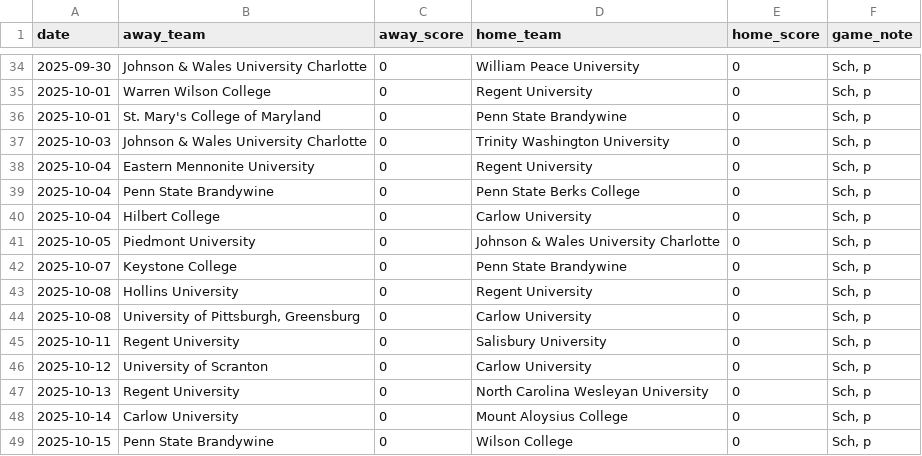
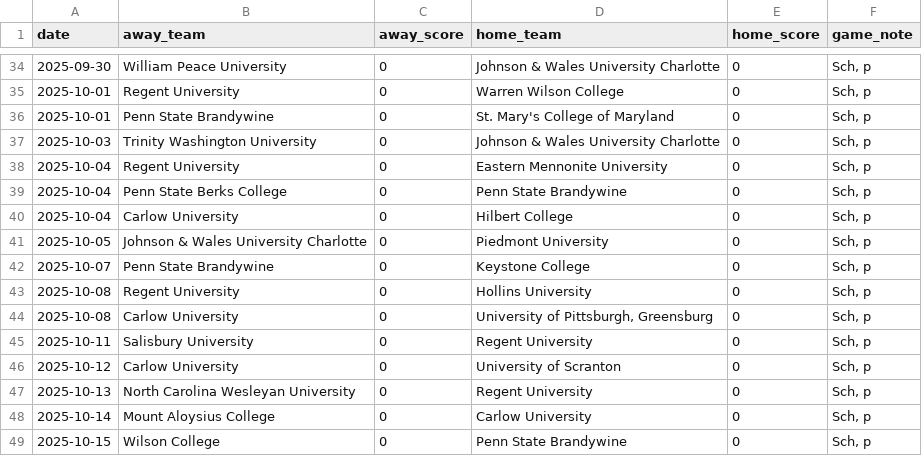
Before and after one commit to kevin-puorro/d3_wsoc_npi_calculator, a CSV file: data/2025/massey_pred_games_2025_provisional.csv (was data/2025/massey_games_2025_provisional.csv), drawn as a sheet; only a part is shown, gaps mark what is left out; the diff covers the shown part only.

```diff
--- a/data/2025/massey_games_2025_provisional.csv
+++ b/data/2025/massey_pred_games_2025_provisional.csv
@@ -34,16 +34,16 @@ date,away_team,away_score,home_team,home_score,game_note
-2025-09-30,Johnson & Wales University Charlotte,0,William Peace University,0,"Sch, p"
-2025-10-01,Warren Wilson College,0,Regent University,0,"Sch, p"
-2025-10-01,St. Mary's College of Maryland,0,Penn State Brandywine,0,"Sch, p"
-2025-10-03,Johnson & Wales University Charlotte,0,Trinity Washington University,0,"Sch, p"
-2025-10-04,Eastern Mennonite University,0,Regent University,0,"Sch, p"
-2025-10-04,Penn State Brandywine,0,Penn State Berks College,0,"Sch, p"
-2025-10-04,Hilbert College,0,Carlow University,0,"Sch, p"
-2025-10-05,Piedmont University,0,Johnson & Wales University Charlotte,0,"Sch, p"
-2025-10-07,Keystone College,0,Penn State Brandywine,0,"Sch, p"
-2025-10-08,Hollins University,0,Regent University,0,"Sch, p"
-2025-10-08,"University of Pittsburgh, Greensburg",0,Carlow University,0,"Sch, p"
-2025-10-11,Regent University,0,Salisbury University,0,"Sch, p"
-2025-10-12,University of Scranton,0,Carlow University,0,"Sch, p"
-2025-10-13,Regent University,0,North Carolina Wesleyan University,0,"Sch, p"
-2025-10-14,Carlow University,0,Mount Aloysius College,0,"Sch, p"
-2025-10-15,Penn State Brandywine,0,Wilson College,0,"Sch, p"
+2025-09-30,William Peace University,0,Johnson & Wales University Charlotte,0,"Sch, p"
+2025-10-01,Regent University,0,Warren Wilson College,0,"Sch, p"
+2025-10-01,Penn State Brandywine,0,St. Mary's College of Maryland,0,"Sch, p"
+2025-10-03,Trinity Washington University,0,Johnson & Wales University Charlotte,0,"Sch, p"
+2025-10-04,Regent University,0,Eastern Mennonite University,0,"Sch, p"
+2025-10-04,Penn State Berks College,0,Penn State Brandywine,0,"Sch, p"
+2025-10-04,Carlow University,0,Hilbert College,0,"Sch, p"
+2025-10-05,Johnson & Wales University Charlotte,0,Piedmont University,0,"Sch, p"
+2025-10-07,Penn State Brandywine,0,Keystone College,0,"Sch, p"
+2025-10-08,Regent University,0,Hollins University,0,"Sch, p"
+2025-10-08,Carlow University,0,"University of Pittsburgh, Greensburg",0,"Sch, p"
+2025-10-11,Salisbury University,0,Regent University,0,"Sch, p"
+2025-10-12,Carlow University,0,University of Scranton,0,"Sch, p"
+2025-10-13,North Carolina Wesleyan University,0,Regent University,0,"Sch, p"
+2025-10-14,Mount Aloysius College,0,Carlow University,0,"Sch, p"
+2025-10-15,Wilson College,0,Penn State Brandywine,0,"Sch, p"
```
Also changed, not shown: 86 edited cells elsewhere in this file, data/2025/massey_games_2025.csv, data/2025/massey_pred_games_2025_excluded.csv, 12 other files.
